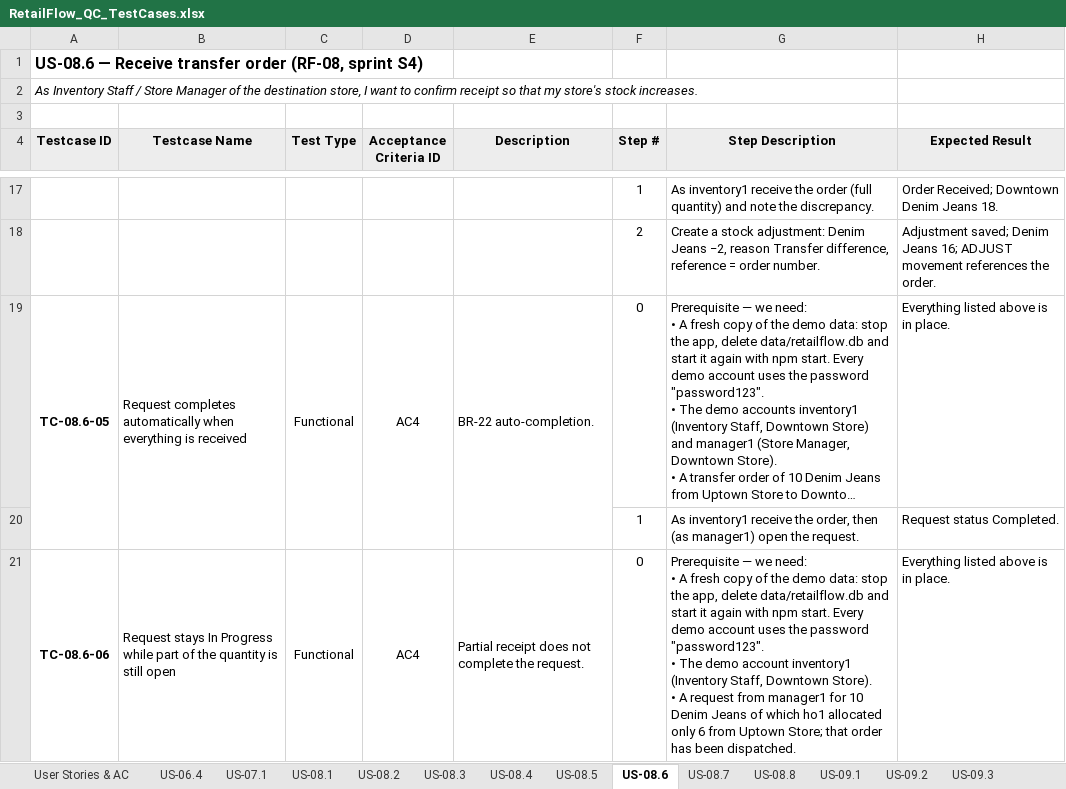
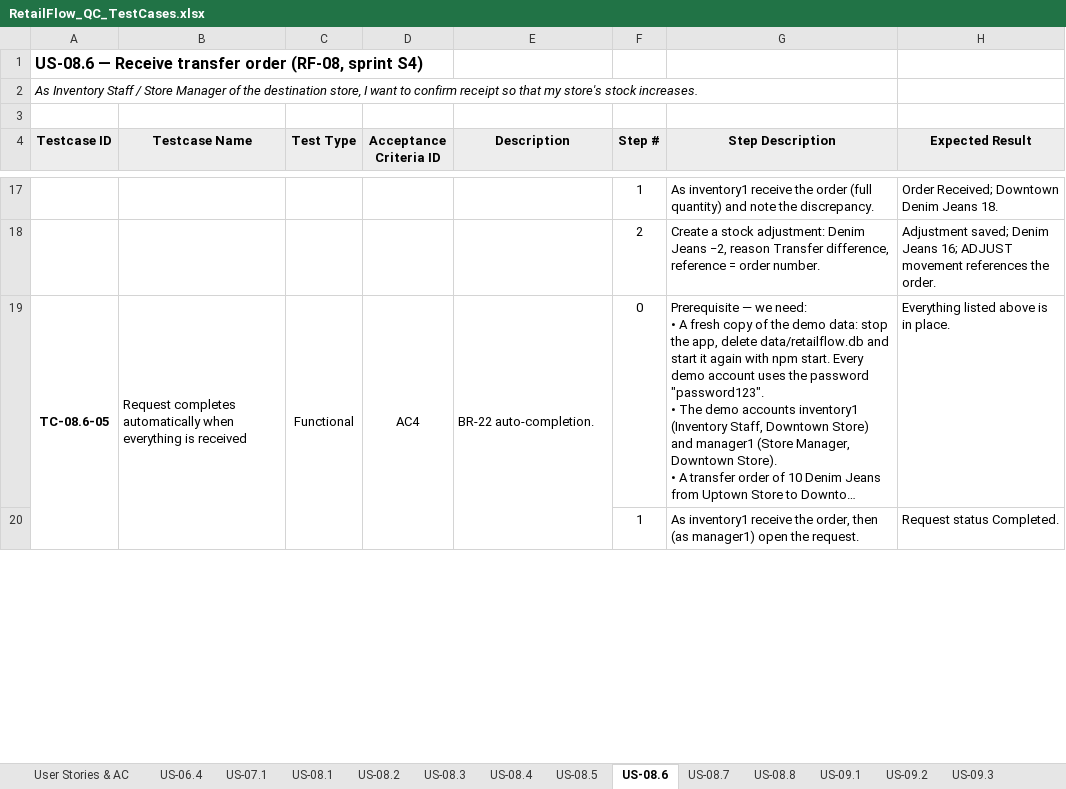
Before and after one commit to shlpthn/retailflow, an Excel workbook: qc/RetailFlow_QC_TestCases.xlsx, sheet US-08.6, drawn as a sheet; only a part is shown, gaps mark what is left out; long unchanged cells end in …; values as stored, in another font and other column widths than the file's, no borders; ↵ is a line break in a cell; the diff covers the shown part only; the diff names each change by its address in the sheet, - before the commit and + after, or states it on an @@ line.

```diff
--- a/qc/RetailFlow_QC_TestCases.xlsx (sheet US-08.6)
+++ b/qc/RetailFlow_QC_TestCases.xlsx (sheet US-08.6)
-row 21: TC-08.6-06 | Request stays In Progress while part of the quantity is still open | Functional | AC4 | Partial receipt does not complete the request. | 0 | Prerequisite — we need: ↵ • A fresh copy of the demo data: stop the app, delete data/retailflow.db and start it again with npm start. Every demo account uses the password "password123". ↵ • The demo account inventory1 (Inventory Staff, Downtown Store). ↵ • A request from manager1 for 10 Denim Jeans of which ho1 allocated only 6 from Uptown Store; that order has been dispatched. | Everything listed above is in place.
```
Also changed, not shown: 1 removed row and 3 edited cells elsewhere in this sheet, sheet US-08.3, sheet US-08.4, sheet US-07.1, sheet US-08.1, sheet US-09.3, sheet User Stories & AC, 2 more sheets.
